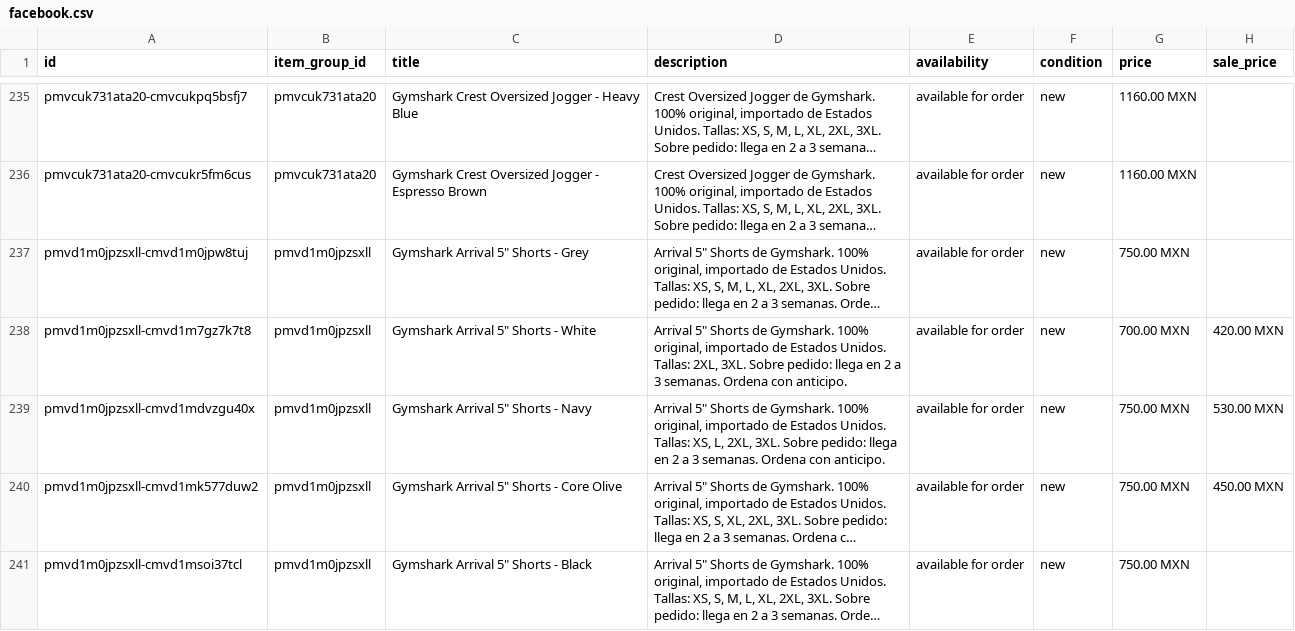
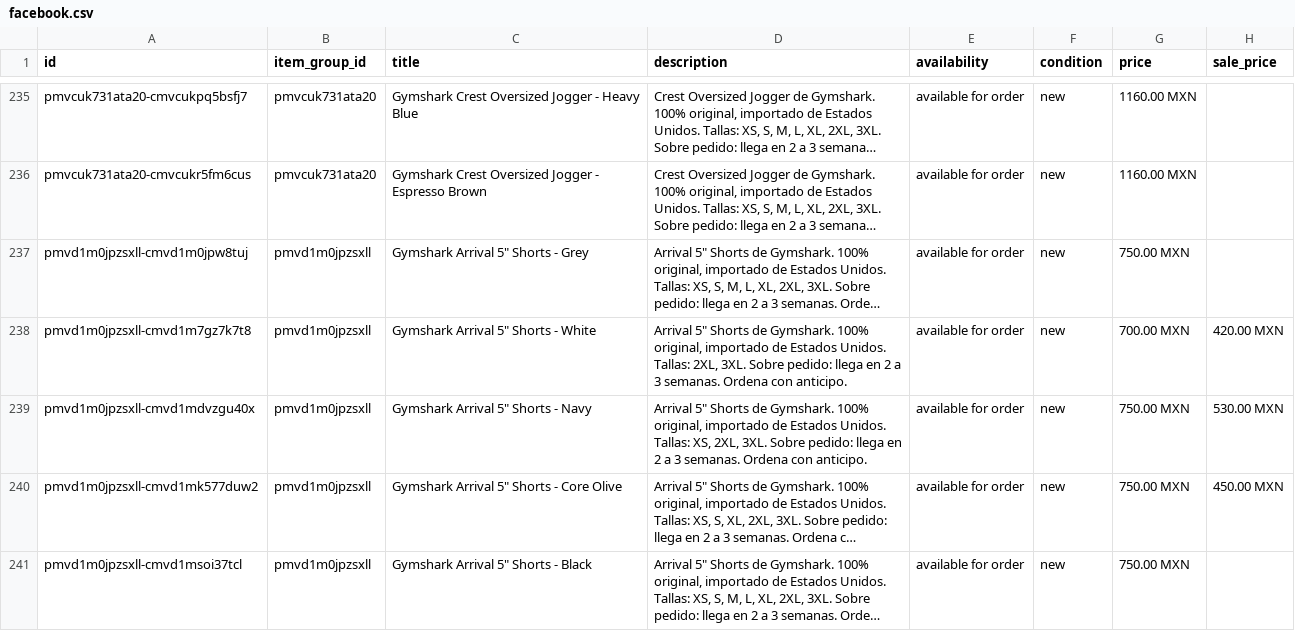
Before and after one commit to FITWEARMX/tienda, a CSV file: facebook.csv, drawn as a sheet; only a part is shown, gaps mark what is left out; long unchanged cells end in …; the diff names each change by its address in the sheet, - before the commit and + after, or states it on an @@ line.

Commit message:
Actualizar tienda (342 productos)

```diff
--- a/facebook.csv
+++ b/facebook.csv
-D239 (description): …Tallas: XS, L, 2XL, 3XL.…
+D239 (description): …Tallas: XS, 2XL, 3XL.…
```
Also changed, not shown: 2 other files.
